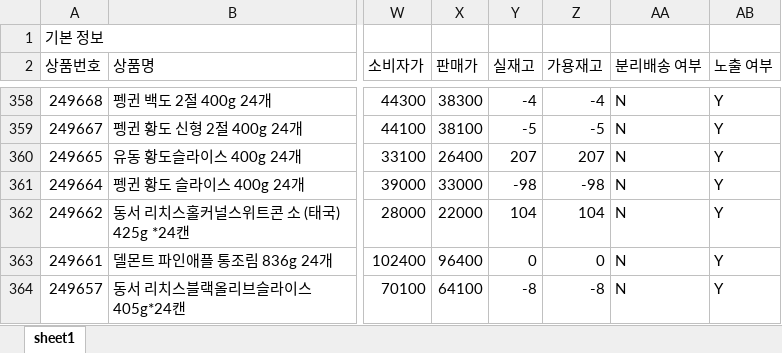
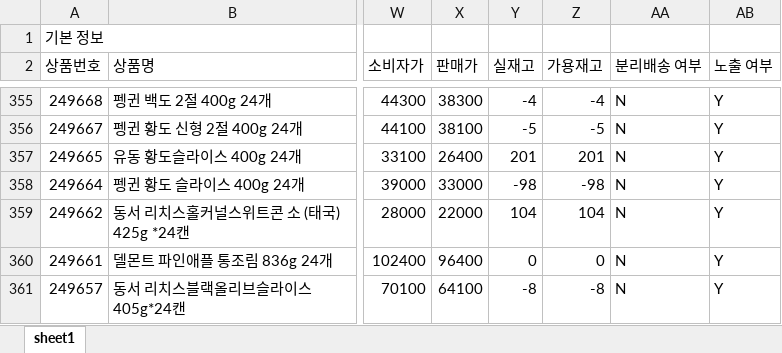
Before and after one commit to OURPROJECTDAO/work-automation-app, an Excel workbook: reference/listing_baemin.xlsx, sheet sheet1, drawn as a sheet; only a part is shown, gaps mark what is left out; values as stored, in another font and other column widths than the file's, no borders; addresses are those after the commit; the diff covers the shown part only; the diff names each change by its address in the sheet, - before the commit and + after, or states it on an @@ line.

```diff
--- a/reference/listing_baemin.xlsx (sheet sheet1)
+++ b/reference/listing_baemin.xlsx (sheet sheet1)
-Y357 (실재고): 207
+Y357 (실재고): 201
-Z357 (가용재고): 207
+Z357 (가용재고): 201
```
Also changed, not shown: 8 removed rows and 123 edited cells elsewhere in this sheet.
